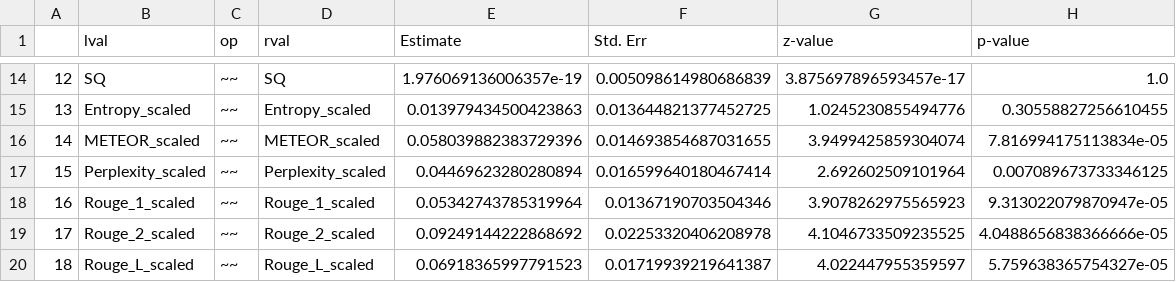
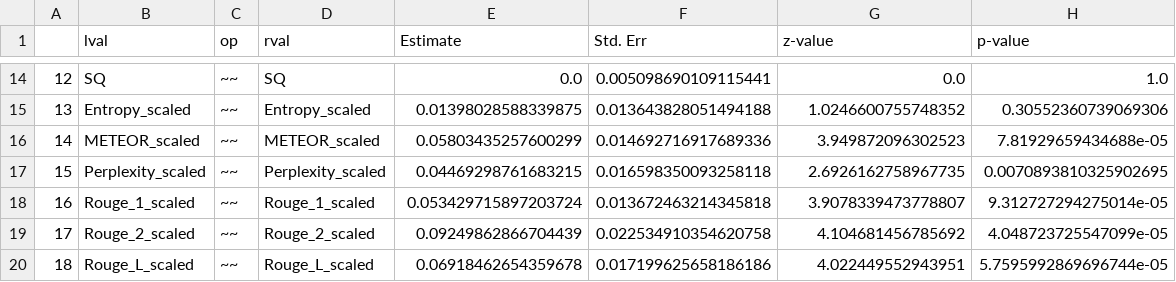
Before and after one commit to AEM001/code-data, a CSV file: action/results/sem_analysis_step2/alt_model_2_parameters.csv, drawn as a sheet; only a part is shown, gaps mark what is left out; the diff covers the shown part only.

```diff
--- a/action/results/sem_analysis_step2/alt_model_2_parameters.csv
+++ b/action/results/sem_analysis_step2/alt_model_2_parameters.csv
@@ -14,7 +14,7 @@
-12,SQ,~~,SQ,1.976069136006357e-19,0.005098614980686839,3.875697896593457e-17,1.0
-13,Entropy_scaled,~~,Entropy_scaled,0.013979434500423863,0.013644821377452725,1.0245230855494776,0.30558827256610455
-14,METEOR_scaled,~~,METEOR_scaled,0.058039882383729396,0.014693854687031655,3.9499425859304074,7.816994175113834e-05
-15,Perplexity_scaled,~~,Perplexity_scaled,0.04469623280280894,0.016599640180467414,2.692602509101964,0.007089673733346125
-16,Rouge_1_scaled,~~,Rouge_1_scaled,0.05342743785319964,0.01367190703504346,3.9078262975565923,9.313022079870947e-05
-17,Rouge_2_scaled,~~,Rouge_2_scaled,0.09249144222868692,0.02253320406208978,4.1046733509235525,4.0488656838366666e-05
-18,Rouge_L_scaled,~~,Rouge_L_scaled,0.06918365997791523,0.01719939219641387,4.022447955359597,5.759638365754327e-05
+12,SQ,~~,SQ,0.0,0.005098690109115441,0.0,1.0
+13,Entropy_scaled,~~,Entropy_scaled,0.01398028588339875,0.013643828051494188,1.0246600755748352,0.30552360739069306
+14,METEOR_scaled,~~,METEOR_scaled,0.05803435257600299,0.014692716917689336,3.949872096302523,7.81929659434688e-05
+15,Perplexity_scaled,~~,Perplexity_scaled,0.04469298761683215,0.016598350093258118,2.6926162758967735,0.0070893810325902695
+16,Rouge_1_scaled,~~,Rouge_1_scaled,0.053429715897203724,0.013672463214345818,3.9078339473778807,9.312727294275014e-05
+17,Rouge_2_scaled,~~,Rouge_2_scaled,0.09249862866704439,0.022534910354620758,4.104681456785692,4.048723725547099e-05
+18,Rouge_L_scaled,~~,Rouge_L_scaled,0.06918462654359678,0.017199625658186186,4.022449552943951,5.7595992869696744e-05
```
Also changed, not shown: 32 edited cells elsewhere in this file, action/results/sem_analysis_step2/alt_model_1_parameters.csv, action/results/sem_analysis_step2/base_model_parameters.csv, 19 other files.
